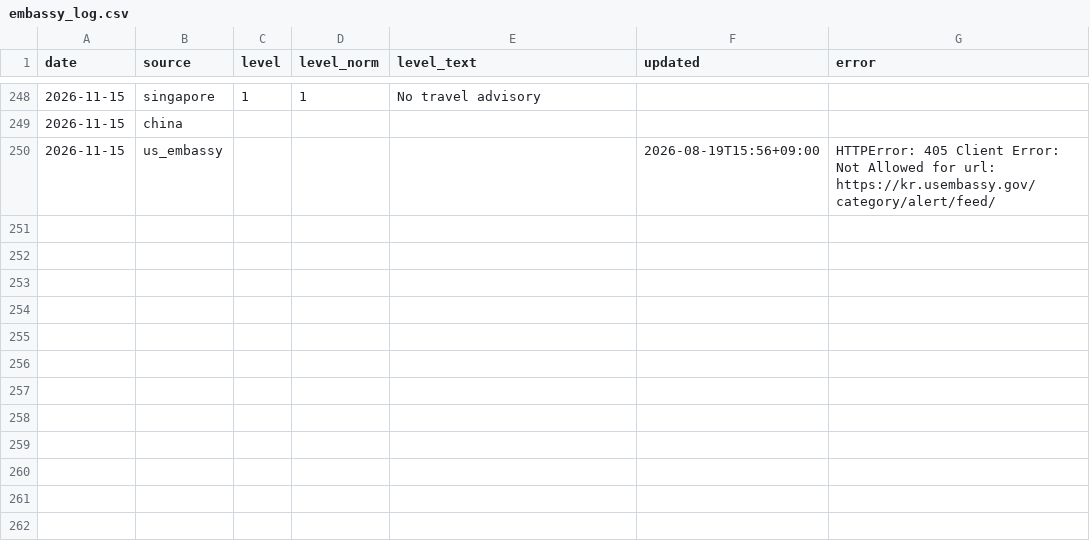
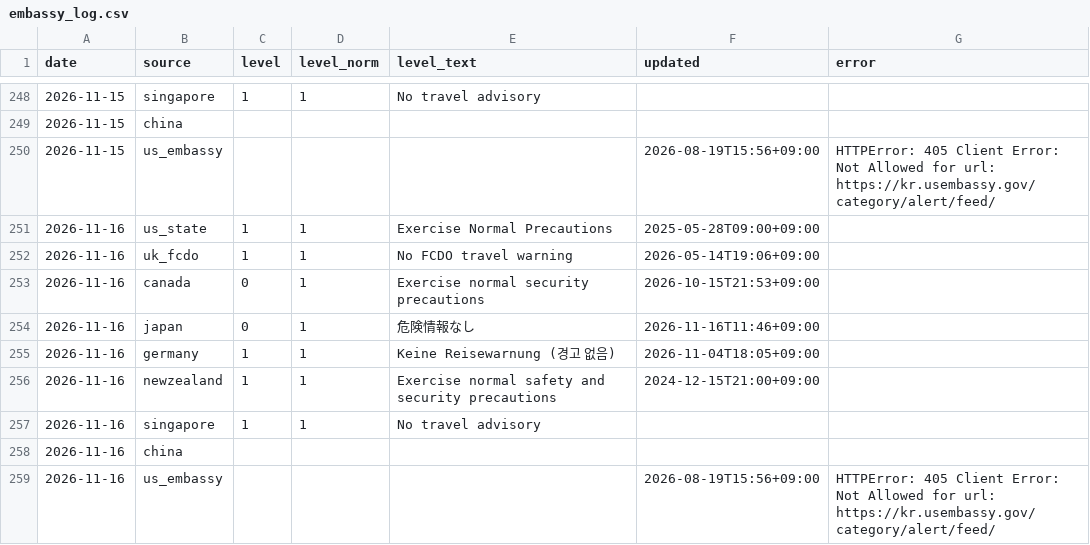
Before and after one commit to gamensound-spec/war-alert, a CSV file: data/embassy_log.csv, drawn as a sheet; only a part is shown, gaps mark what is left out; the diff names each change by its address in the sheet, - before the commit and + after, or states it on an @@ line.

```diff
--- a/data/embassy_log.csv
+++ b/data/embassy_log.csv
+row 251: 2026-11-16 | us_state | 1 | 1 | Exercise Normal Precautions | 2025-05-28T09:00+09:00
+row 252: 2026-11-16 | uk_fcdo | 1 | 1 | No FCDO travel warning | 2026-05-14T19:06+09:00
+row 253: 2026-11-16 | canada | 0 | 1 | Exercise normal security precautions | 2026-10-15T21:53+09:00
+row 254: 2026-11-16 | japan | 0 | 1 | 危険情報なし | 2026-11-16T11:46+09:00
+row 255: 2026-11-16 | germany | 1 | 1 | Keine Reisewarnung (경고 없음) | 2026-11-04T18:05+09:00
+row 256: 2026-11-16 | newzealand | 1 | 1 | Exercise normal safety and security precautions | 2024-12-15T21:00+09:00
+row 257: 2026-11-16 | singapore | 1 | 1 | No travel advisory
+row 258: 2026-11-16 | china
+row 259: 2026-11-16 | us_embassy |  |  |  | 2026-08-19T15:56+09:00 | HTTPError: 405 Client Error: Not Allowed for url: https://kr.usembassy.gov/category/alert/feed/
```
Also changed, not shown: data/hotel_prices.csv, data/news_gkg_daily.csv, 12 other files.
